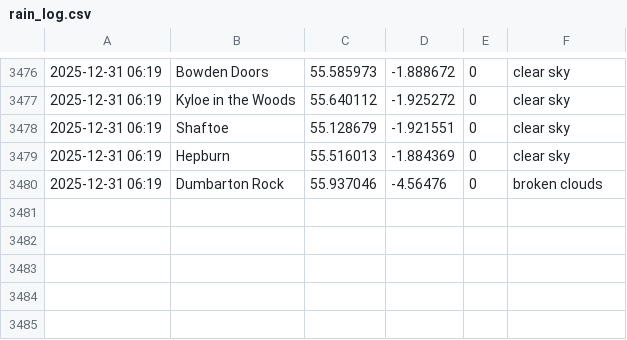
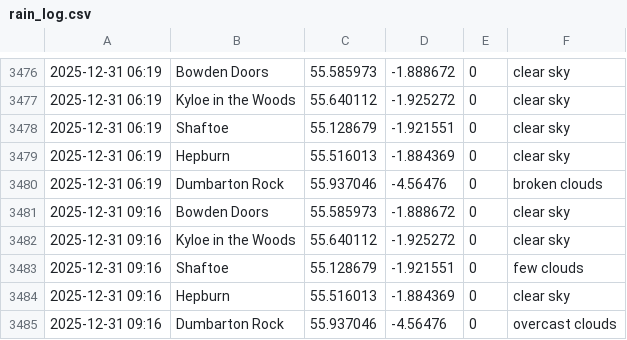
Before and after one commit to megan-leek/weather-dashboard, a CSV file: data/rain_log.csv, drawn as a sheet; only a part is shown, gaps mark what is left out.

Commit message:
Update rain log [auto]

```diff
--- a/data/rain_log.csv
+++ b/data/rain_log.csv
@@ -3480 +3480,6 @@
 2025-12-31 06:19,Dumbarton Rock,55.937046,-4.56476,0,broken clouds
+2025-12-31 09:16,Bowden Doors,55.585973,-1.888672,0,clear sky
+2025-12-31 09:16,Kyloe in the Woods,55.640112,-1.925272,0,clear sky
+2025-12-31 09:16,Shaftoe,55.128679,-1.921551,0,few clouds
+2025-12-31 09:16,Hepburn,55.516013,-1.884369,0,clear sky
+2025-12-31 09:16,Dumbarton Rock,55.937046,-4.56476,0,overcast clouds
```
